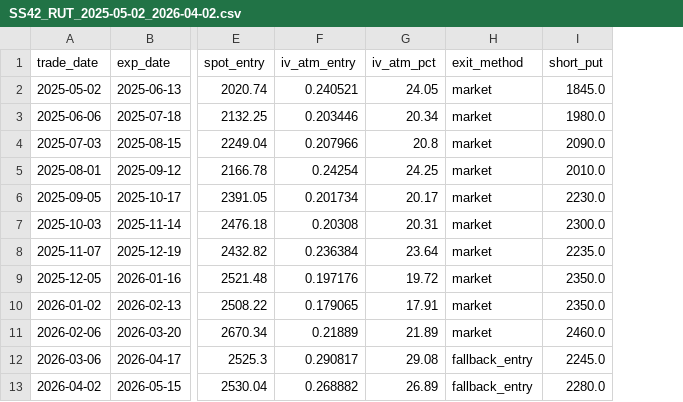
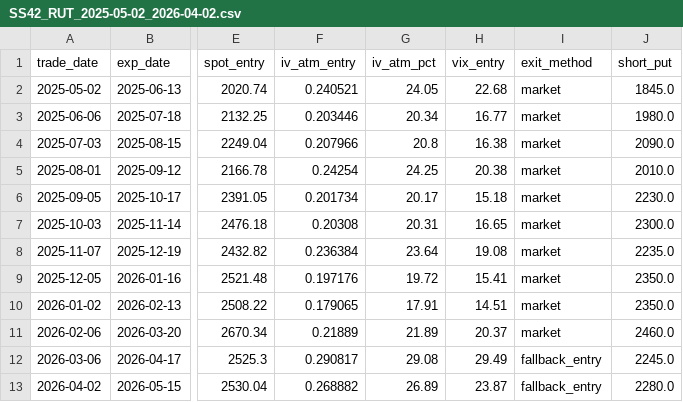
Before and after one commit to joaoschmidt1201-dev/prop-desk-quant, a CSV file: reports/ss42_backtest/SS42_RUT_2025-05-02_2026-04-02.csv, drawn as a sheet; only a part is shown, gaps mark what is left out; the diff names each change by its address in the sheet, - before the commit and + after, or states it on an @@ line.

```diff
--- a/reports/ss42_backtest/SS42_RUT_2025-05-02_2026-04-02.csv
+++ b/reports/ss42_backtest/SS42_RUT_2025-05-02_2026-04-02.csv
+column H (vix_entry), rows 2-13: 22.68 | 16.77 | 16.38 | 20.38 | 15.18 | 16.65 | 19.08 | 15.41 | 14.51 | 20.37 | 29.49 | 23.87
```
Also changed, not shown: reports/ss42_backtest/SS42_SPX_2025-05-02_2026-04-02.csv, 3 other files.
